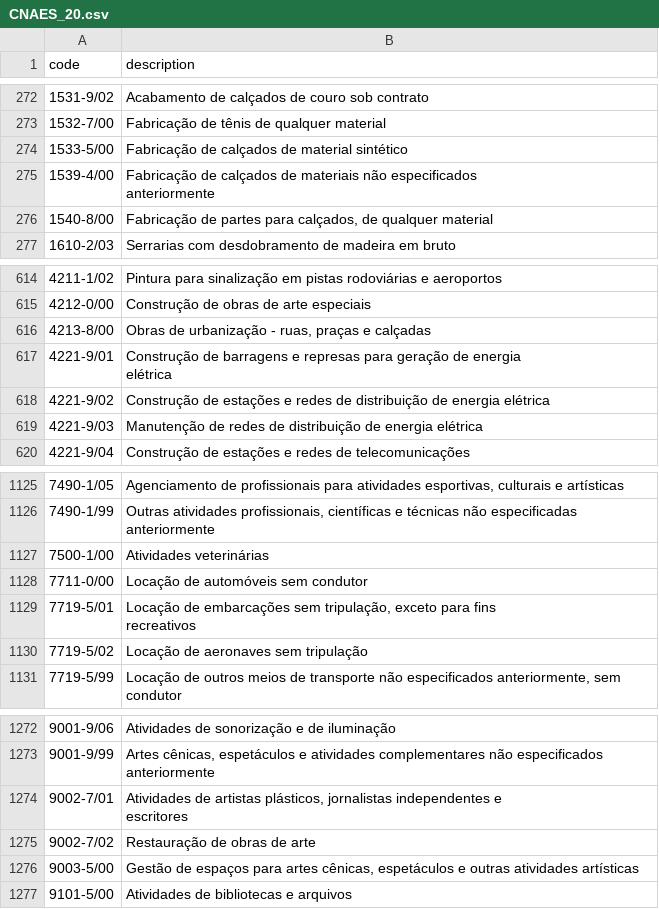
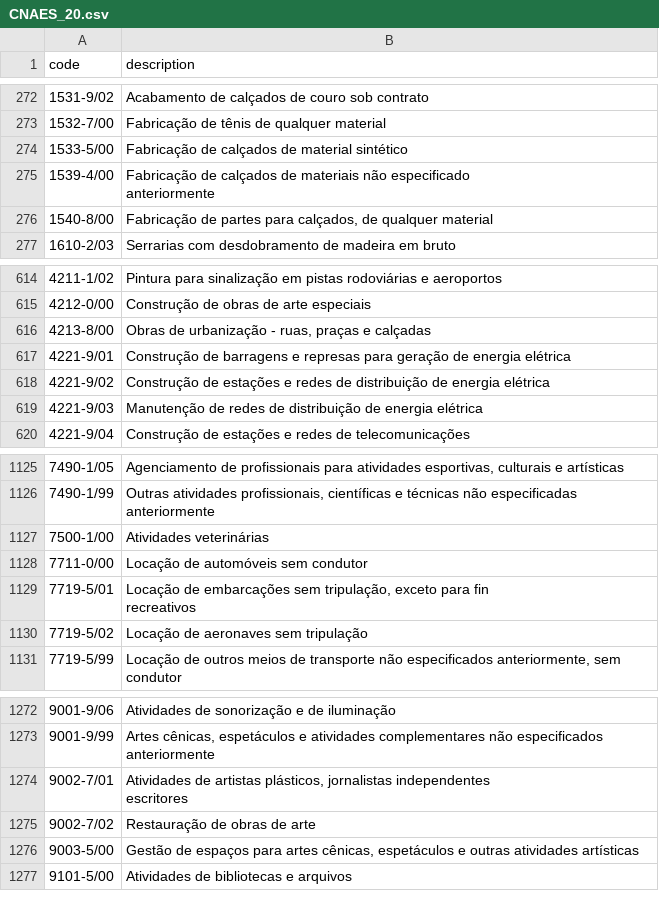
Before and after one commit to blitsoftwares/atividades_economicas_brasil, a CSV file: CNAES_20.csv, drawn as a sheet; only a part is shown, gaps mark what is left out; ↵ is a line break in a cell; the diff names each change by its address in the sheet, - before the commit and + after, or states it on an @@ line.

```diff
--- a/CNAES_20.csv
+++ b/CNAES_20.csv
-B275 (description): …materiais não especificados ↵ anteriormente
+B275 (description): …materiais não especificado ↵ anteriormente
-B617 (description): …energia ↵ elétrica
+B617 (description): …energia elétrica
-B1129 (description): …exceto para fins ↵ recreativos
+B1129 (description): …exceto para fin ↵ recreativos
-B1274 (description): …jornalistas independentes e ↵ escritores
+B1274 (description): …jornalistas independentes ↵ escritores
```
Also changed, not shown: ATIVIDADES_ECONOMICAS.csv.
